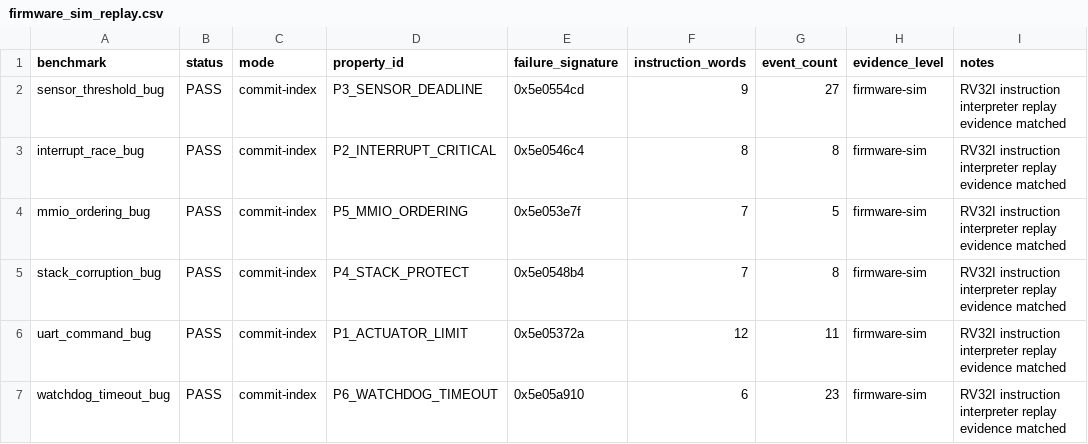
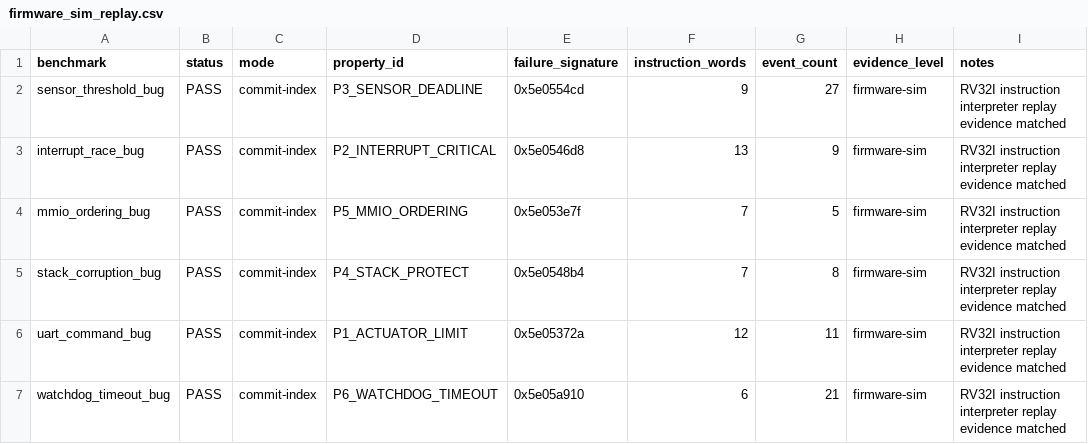
Before and after one commit to Tylerlee102/ASP-DAC, a CSV file: results/processed/firmware_sim_replay.csv, drawn as a sheet.

```diff
--- a/results/processed/firmware_sim_replay.csv
+++ b/results/processed/firmware_sim_replay.csv
@@ -2,3 +2,3 @@ benchmark,status,mode,property_id,failure_signature,instruction_words,event_coun
 sensor_threshold_bug,PASS,commit-index,P3_SENSOR_DEADLINE,0x5e0554cd,9,27,firmware-sim,RV32I instruction interpreter replay evidence matched
-interrupt_race_bug,PASS,commit-index,P2_INTERRUPT_CRITICAL,0x5e0546c4,8,8,firmware-sim,RV32I instruction interpreter replay evidence matched
+interrupt_race_bug,PASS,commit-index,P2_INTERRUPT_CRITICAL,0x5e0546d8,13,9,firmware-sim,RV32I instruction interpreter replay evidence matched
 mmio_ordering_bug,PASS,commit-index,P5_MMIO_ORDERING,0x5e053e7f,7,5,firmware-sim,RV32I instruction interpreter replay evidence matched
@@ -6,2 +6,2 @@ stack_corruption_bug,PASS,commit-index,P4_STACK_PROTECT,0x5e0548b4,7,8,firmware-
 uart_command_bug,PASS,commit-index,P1_ACTUATOR_LIMIT,0x5e05372a,12,11,firmware-sim,RV32I instruction interpreter replay evidence matched
-watchdog_timeout_bug,PASS,commit-index,P6_WATCHDOG_TIMEOUT,0x5e05a910,6,23,firmware-sim,RV32I instruction interpreter replay evidence matched
+watchdog_timeout_bug,PASS,commit-index,P6_WATCHDOG_TIMEOUT,0x5e05a910,6,21,firmware-sim,RV32I instruction interpreter replay evidence matched
```
Also changed, not shown: results/processed/hdl_checks.csv, results/processed/replay_experiments.csv, 42 other files.
